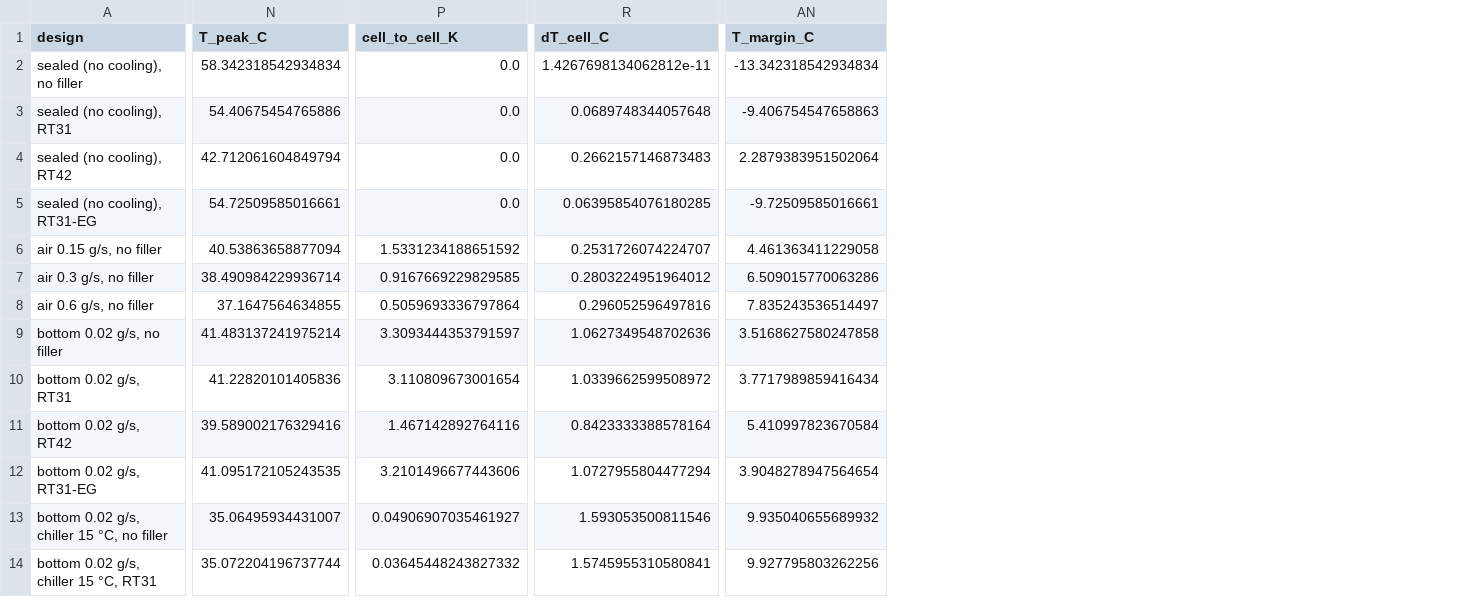
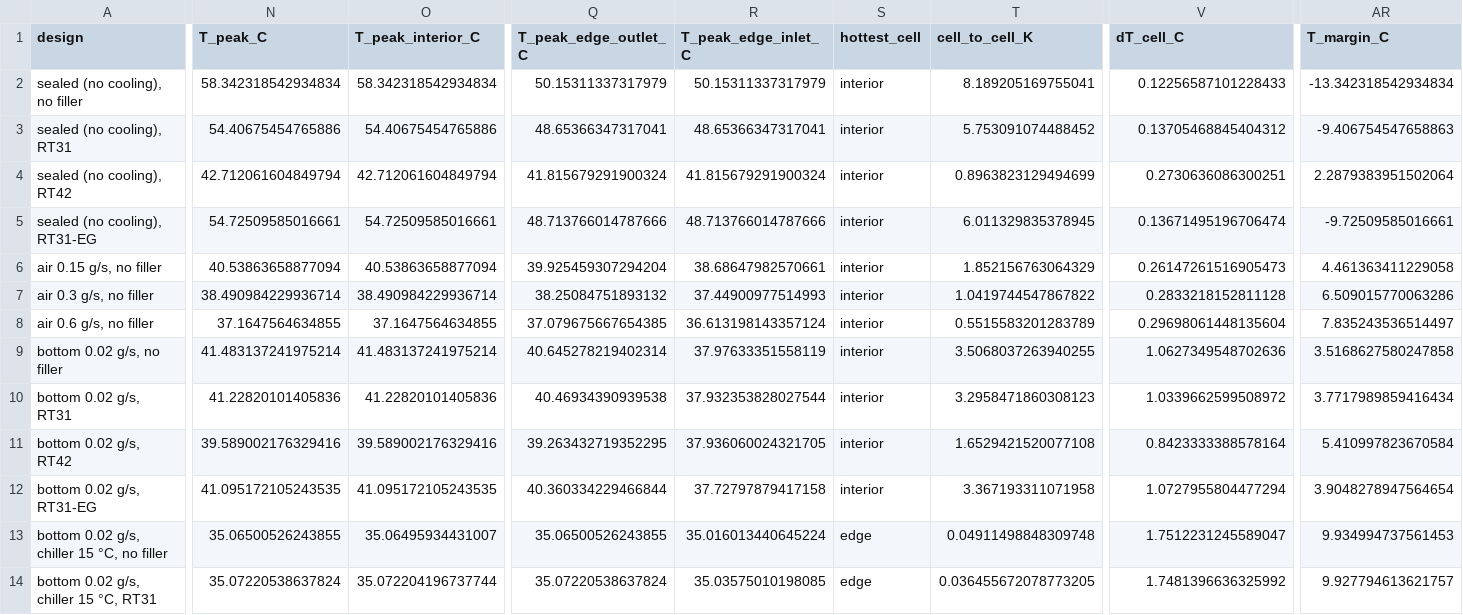
Before and after one commit to omlettehead22/EV_BTMS, a CSV file: docs/examples/module_m50_roadtrip_130kmh_35c_designs.csv, drawn as a sheet; only a part is shown, gaps mark what is left out; addresses are those after the commit; the diff covers the shown part only; the diff names each change by its address in the sheet, - before the commit and + after, or states it on an @@ line.

```diff
--- a/docs/examples/module_m50_roadtrip_130kmh_35c_designs.csv
+++ b/docs/examples/module_m50_roadtrip_130kmh_35c_designs.csv
+column O (T_peak_interior_C), rows 2-14: 58.342318542934834 | 54.40675454765886 | 42.712061604849794 | 54.72509585016661 | 40.53863658877094 | 38.490984229936714 | 37.1647564634855 | 41.483137241975214 | 41.22820101405836 | 39.589002176329416 | 41.095172105243535 | 35.06495934431007 | 35.072204196737744
+column Q (T_peak_edge_outlet_C), rows 2-14: 50.15311337317979 | 48.65366347317041 | 41.815679291900324 | 48.713766014787666 | 39.925459307294204 | 38.25084751893132 | 37.079675667654385 | 40.645278219402314 | 40.46934390939538 | 39.263432719352295 | 40.360334229466844 | 35.06500526243855 | 35.07220538637824
+column R (T_peak_edge_inlet_C), rows 2-14: 50.15311337317979 | 48.65366347317041 | 41.815679291900324 | 48.713766014787666 | 38.68647982570661 | 37.44900977514993 | 36.613198143357124 | 37.97633351558119 | 37.932353828027544 | 37.936060024321705 | 37.72797879417158 | 35.016013440645224 | 35.03575010198085
+column S (hottest_cell), rows 2-14: interior | interior | interior | interior | interior | interior | interior | interior | interior | interior | interior | edge | edge
-T2 (cell_to_cell_K): 0.0
+T2 (cell_to_cell_K): 8.189205169755041
-V2 (dT_cell_C): 1.4267698134062812e-11
+V2 (dT_cell_C): 0.12256587101228433
-T3 (cell_to_cell_K): 0.0
+T3 (cell_to_cell_K): 5.753091074488452
-V3 (dT_cell_C): 0.0689748344057648
+V3 (dT_cell_C): 0.13705468845404312
-T4 (cell_to_cell_K): 0.0
+T4 (cell_to_cell_K): 0.8963823129494699
-V4 (dT_cell_C): 0.2662157146873483
+V4 (dT_cell_C): 0.2730636086300251
-T5 (cell_to_cell_K): 0.0
+T5 (cell_to_cell_K): 6.011329835378945
-V5 (dT_cell_C): 0.06395854076180285
+V5 (dT_cell_C): 0.13671495196706474
-T6 (cell_to_cell_K): 1.5331234188651592
+T6 (cell_to_cell_K): 1.852156763064329
-V6 (dT_cell_C): 0.2531726074224707
+V6 (dT_cell_C): 0.26147261516905473
-T7 (cell_to_cell_K): 0.9167669229829585
+T7 (cell_to_cell_K): 1.0419744547867822
-V7 (dT_cell_C): 0.2803224951964012
+V7 (dT_cell_C): 0.2833218152811128
-T8 (cell_to_cell_K): 0.5059693336797864
+T8 (cell_to_cell_K): 0.5515583201283789
-V8 (dT_cell_C): 0.296052596497816
+V8 (dT_cell_C): 0.29698061448135604
-T9 (cell_to_cell_K): 3.3093444353791597
+T9 (cell_to_cell_K): 3.5068037263940255
-T10 (cell_to_cell_K): 3.110809673001654
+T10 (cell_to_cell_K): 3.2958471860308123
-T11 (cell_to_cell_K): 1.467142892764116
+T11 (cell_to_cell_K): 1.6529421520077108
-T12 (cell_to_cell_K): 3.2101496677443606
+T12 (cell_to_cell_K): 3.367193311071958
-N13 (T_peak_C): 35.06495934431007
+N13 (T_peak_C): 35.06500526243855
-T13 (cell_to_cell_K): 0.04906907035461927
+T13 (cell_to_cell_K): 0.04911498848309748
-V13 (dT_cell_C): 1.593053500811546
+V13 (dT_cell_C): 1.7512231245589047
-AR13 (T_margin_C): 9.935040655689932
+AR13 (T_margin_C): 9.934994737561453
-N14 (T_peak_C): 35.072204196737744
+N14 (T_peak_C): 35.07220538637824
-T14 (cell_to_cell_K): 0.03645448243827332
+T14 (cell_to_cell_K): 0.036455672078773205
-V14 (dT_cell_C): 1.5745955310580841
+V14 (dT_cell_C): 1.7481396636325992
-AR14 (T_margin_C): 9.927795803262256
+AR14 (T_margin_C): 9.927794613621757
```
Also changed, not shown: 68 edited cells elsewhere in this file, docs/examples/module_m50_discharge_1.5c_25c_designs.csv, 11 other files.
